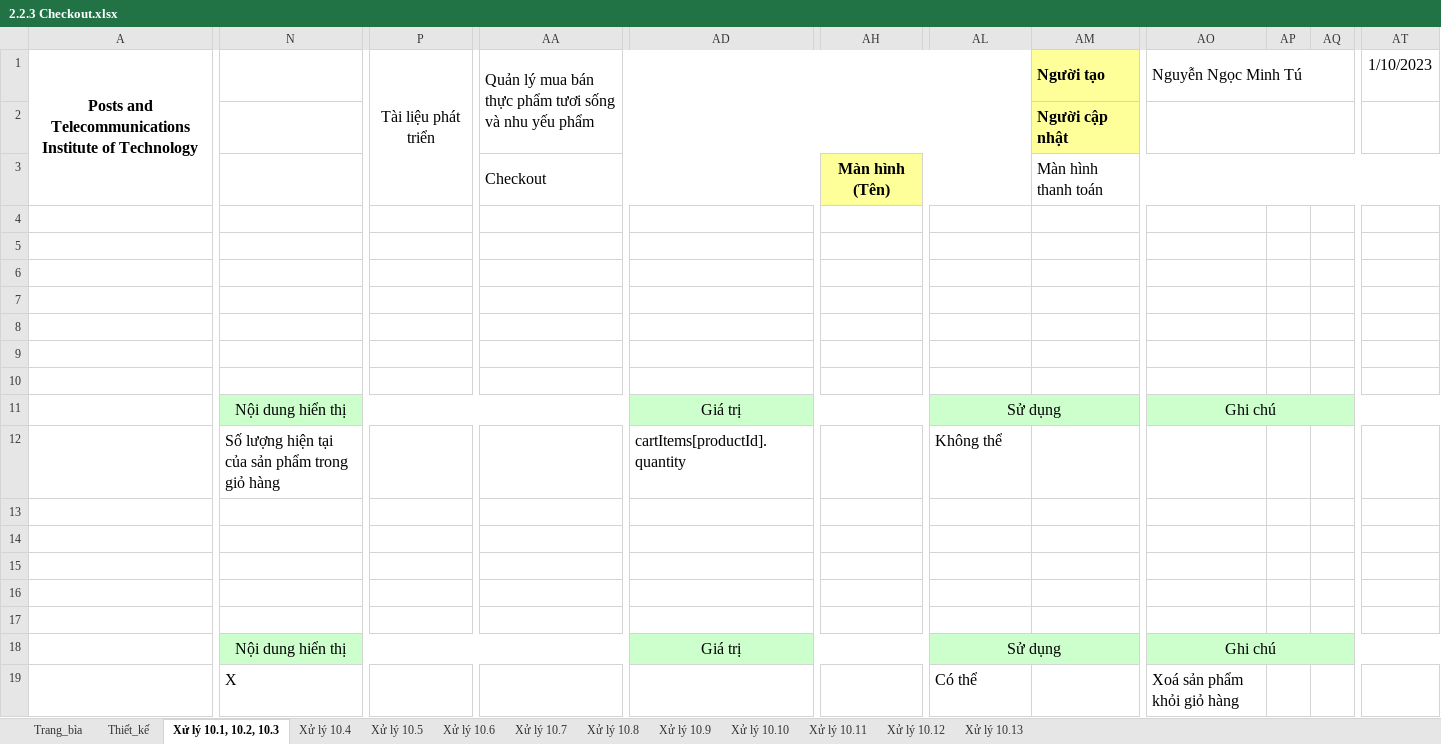
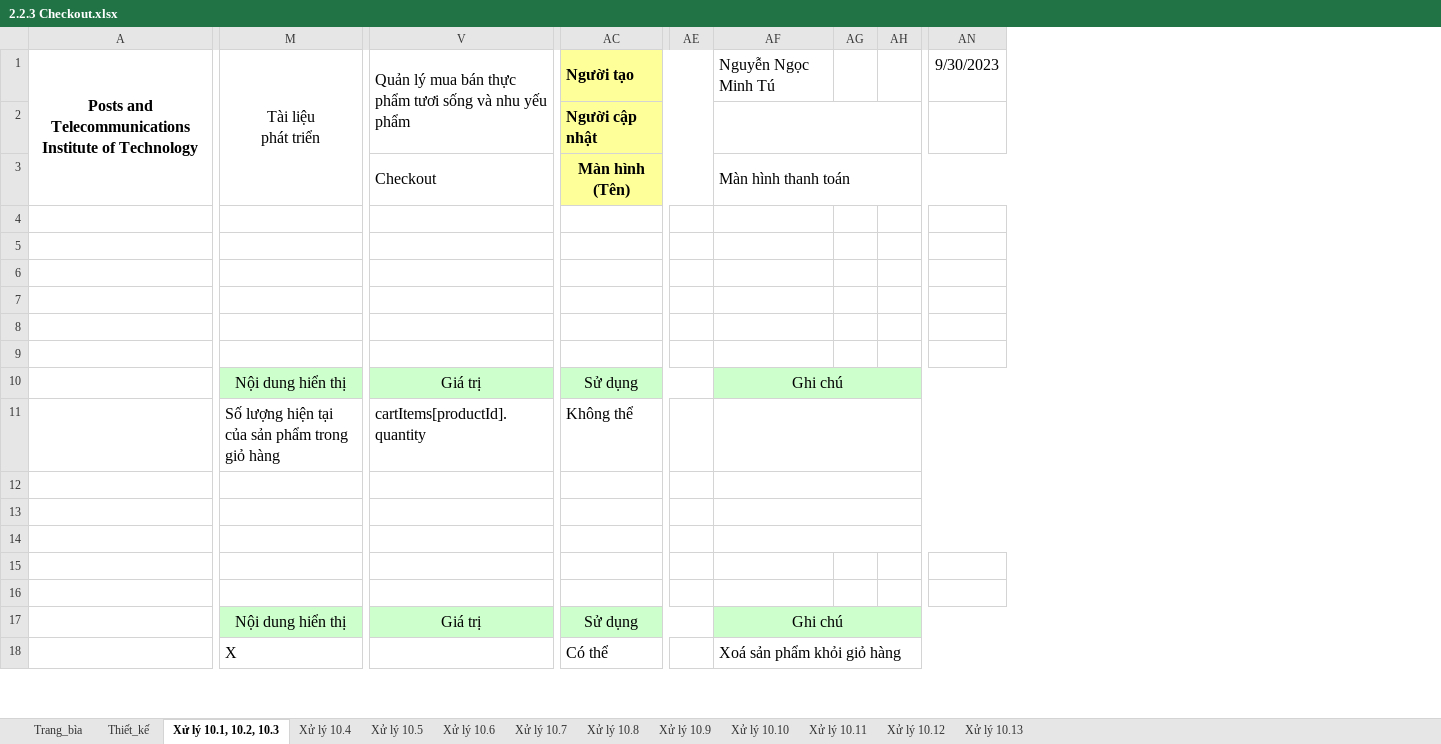
Before and after one commit to Hareki/nutribox-be, an Excel workbook: Tuan 2/2.2.3 Checkout.xlsx, sheet Xử lý 10.1, 10.2, 10.3, drawn as a sheet; only a part is shown, gaps mark what is left out; values as stored, in another font and other column widths than the file's, no borders; charts and pictures not drawn; removed rows and columns are numbered as before the commit, all else as after; rows hold the shown columns only; ↵ is a line break in a cell; the diff covers the shown part only; the diff names each change by its address in the sheet, - before the commit and + after, or states it on an @@ line.

```diff
--- a/Tuan 2/2.2.3 Checkout.xlsx (sheet Xử lý 10.1, 10.2, 10.3)
+++ b/Tuan 2/2.2.3 Checkout.xlsx (sheet Xử lý 10.1, 10.2, 10.3)
-column P, row 1: Tài liệu phát triển
-column AA, row 1: Quản lý mua bán thực phẩm tươi sống và nhu yếu phẩm
-column AH, empty
-column AM, rows 1-2: Người tạo | Người cập nhật
+column AE, empty
-column AT, row 1: 1/10/2023
+column AN, row 1: 9/30/2023
-M1: (empty)
+M1: Tài liệu ↵ phát triển
+M1:Q3 merged
-V1: (empty)
+V1: Quản lý mua bán thực phẩm tươi sống và nhu yếu phẩm
+V1:AB2 merged
-AC1: (empty)
+AC1: Người tạo
-AC1:AC2 fill: none
+AC1:AC2 fill: #FFFF99
+AC1:AE1 merged
-AO1:AQ1 merged
-AC2: (empty)
+AC2: Người cập nhật
+AC2:AE2 merged
-row 3:  |  |  | Checkout |  | Màn hình (Tên) |  | Màn hình thanh toán
+row 3:  |  | Checkout | Màn hình (Tên) |  | Màn hình thanh toán
-row 8: (empty)
+AF11:AN11 merged
+AF12:AN12 merged
+AF13:AN13 merged
+AF14:AN14 merged
+AF18:AN18 merged
```
Also changed, not shown: 5 added columns, 8 removed columns, 1 edited cell and merged cells elsewhere in this sheet, sheet Xử lý 10.13, sheet Xử lý 10.12, sheet Xử lý 10.9, sheet Xử lý 10.7, sheet Xử lý 10.8, sheet Xử lý 10.5, 6 more sheets, charts or pictures, Tuan 2/2.2.3 Customer_Login.xlsx, Tuan 2/2.2.3 Update_Product_Information.xlsx.
